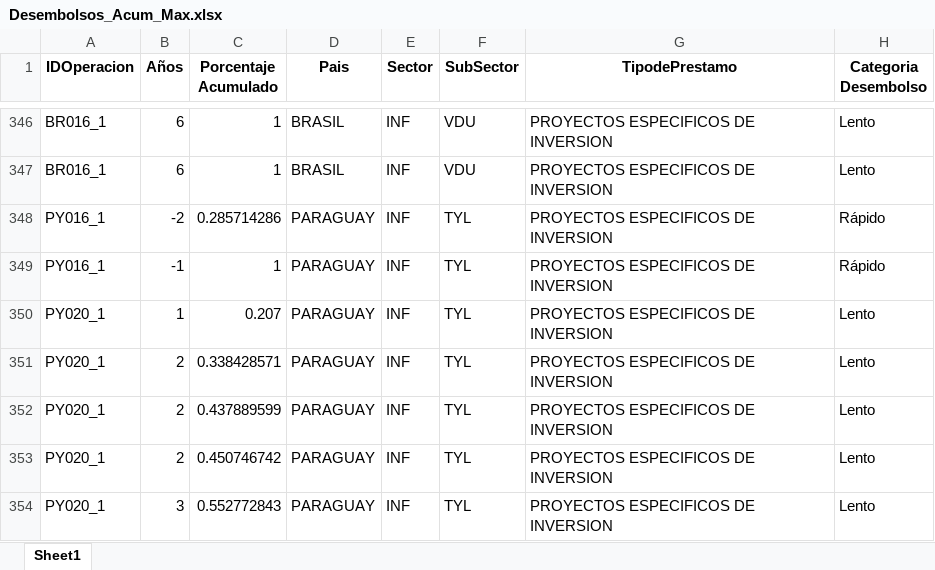
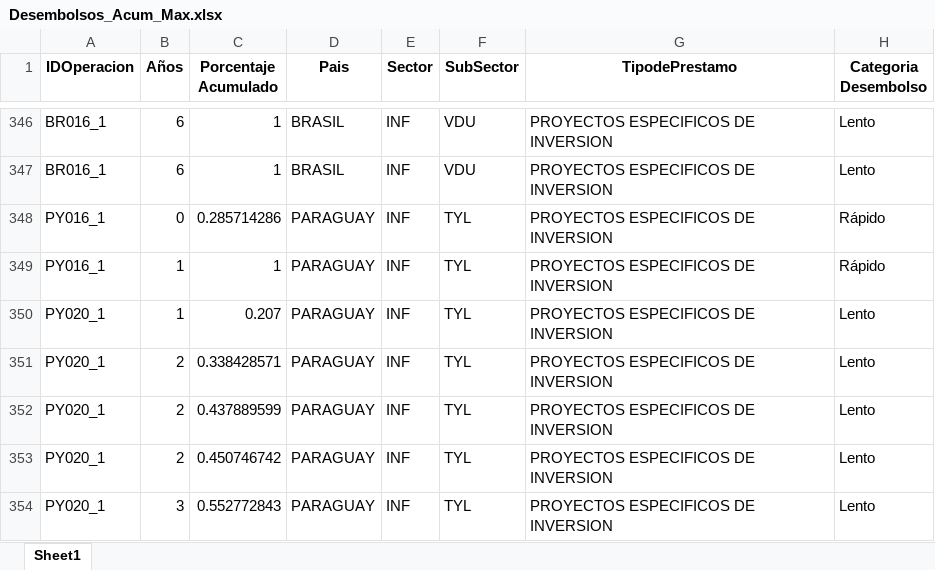
Before and after one commit to Alecoronado/desembolsos, an Excel workbook: Desembolsos_Acum_Max.xlsx, sheet Sheet1, drawn as a sheet; only a part is shown, gaps mark what is left out; values as stored, in another font and other column widths than the file's, no borders; the diff names each change by its address in the sheet, - before the commit and + after, or states it on an @@ line.

```diff
--- a/Desembolsos_Acum_Max.xlsx (sheet Sheet1)
+++ b/Desembolsos_Acum_Max.xlsx (sheet Sheet1)
-B348 (Años): -2
+B348 (Años): 0
-B349 (Años): -1
+B349 (Años): 1
```
Also changed, not shown: Desembolsos_Acumulados.xlsx, 1 other file.
